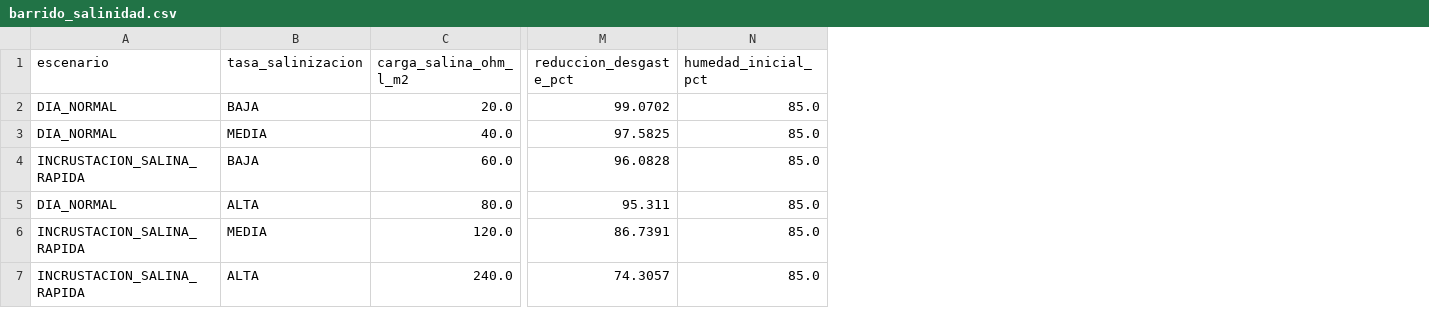
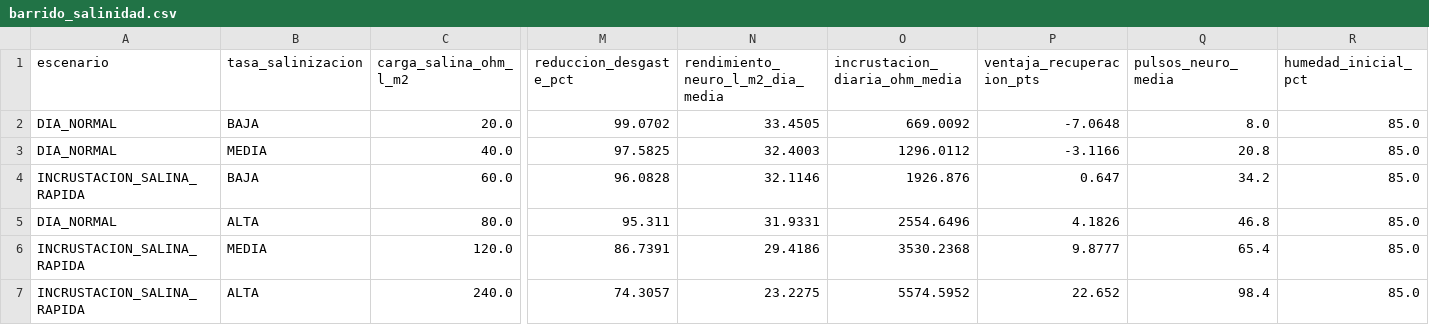
Before and after one commit to crd10lop/axioma-h-engine, a CSV file: docs/datos/barrido_salinidad.csv, drawn as a sheet; only a part is shown, gaps mark what is left out; the diff names each change by its address in the sheet, - before the commit and + after, or states it on an @@ line.

```diff
--- a/docs/datos/barrido_salinidad.csv
+++ b/docs/datos/barrido_salinidad.csv
+column N (rendimiento_neuro_l_m2_dia_media), rows 2-7: 33.4505 | 32.4003 | 32.1146 | 31.9331 | 29.4186 | 23.2275
+column O (incrustacion_diaria_ohm_media), rows 2-7: 669.0092 | 1296.0112 | 1926.876 | 2554.6496 | 3530.2368 | 5574.5952
+column P (ventaja_recuperacion_pts), rows 2-7: -7.0648 | -3.1166 | 0.647 | 4.1826 | 9.8777 | 22.652
+column Q (pulsos_neuro_media), rows 2-7: 8.0 | 20.8 | 34.2 | 46.8 | 65.4 | 98.4
```
Also changed, not shown: 31 other files.
